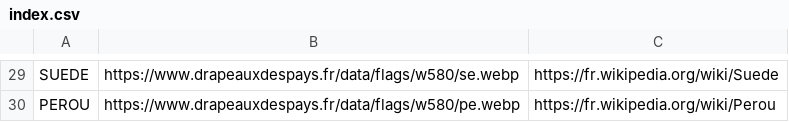
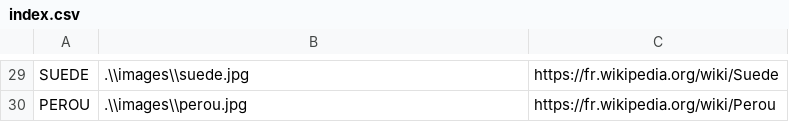
Before and after one commit to SoniaB78/formation_python, a CSV file: VersionPygame/pays/index.csv, drawn as a sheet; only a part is shown, gaps mark what is left out; the diff covers the shown part only; the diff names each change by its address in the sheet, - before the commit and + after, or states it on an @@ line.

```diff
--- a/VersionPygame/pays/index.csv
+++ b/VersionPygame/pays/index.csv
-B29: https://www.drapeauxdespays.fr/data/flags/w580/se.webp
+B29: .\\images\\suede.jpg
-B30: https://www.drapeauxdespays.fr/data/flags/w580/pe.webp
+B30: .\\images\\perou.jpg
```
Also changed, not shown: 28 edited cells elsewhere in this file, 1 other file.
